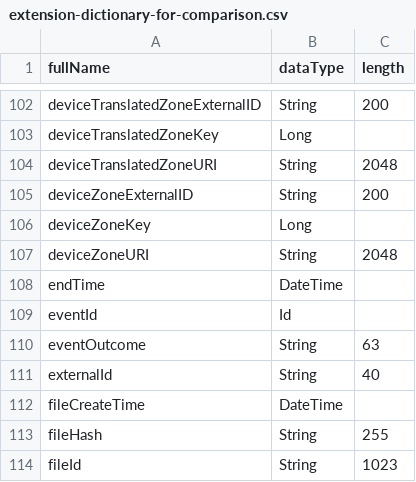
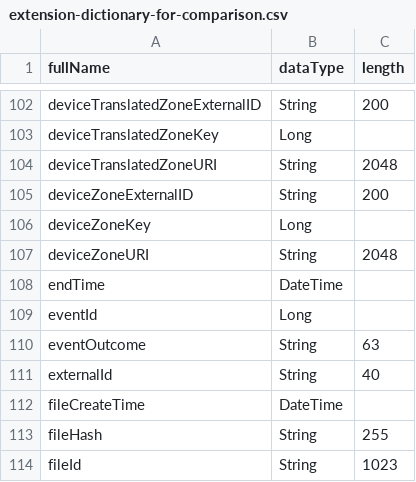
Before and after one commit to klasen/vue-cef-viewer, a CSV file: docs/extension-dictionary-for-comparison.csv, drawn as a sheet; only a part is shown, gaps mark what is left out.

```diff
--- a/docs/extension-dictionary-for-comparison.csv
+++ b/docs/extension-dictionary-for-comparison.csv
@@ -108,3 +108,3 @@ deviceZoneURI,String,2048
 endTime,DateTime,
-eventId,Id,
+eventId,Long,
 eventOutcome,String,63
```
Also changed, not shown: docs/extension-dictionary-flexconn_devguide.csv, docs/extension-dictionary.csv, 4 other files.
